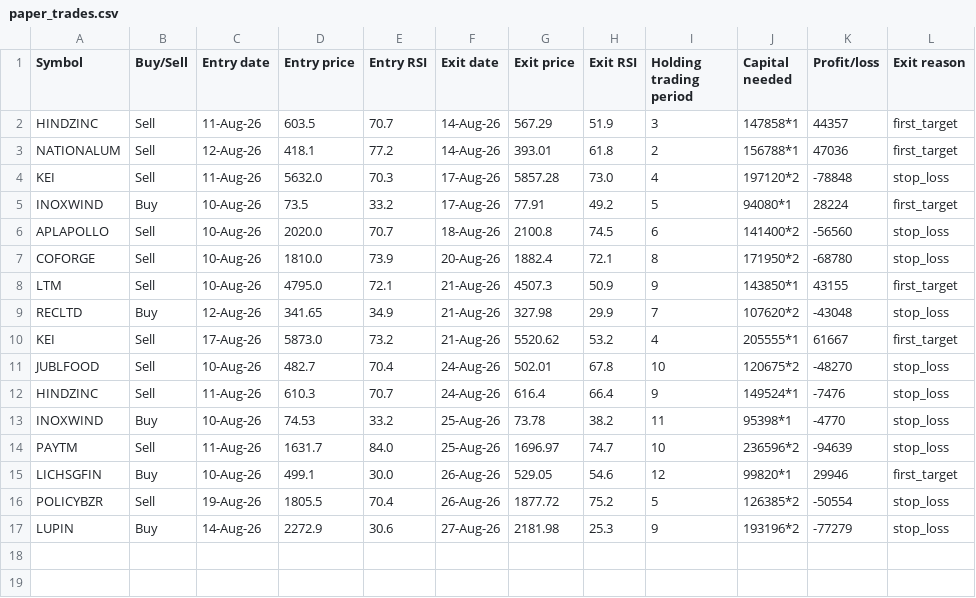
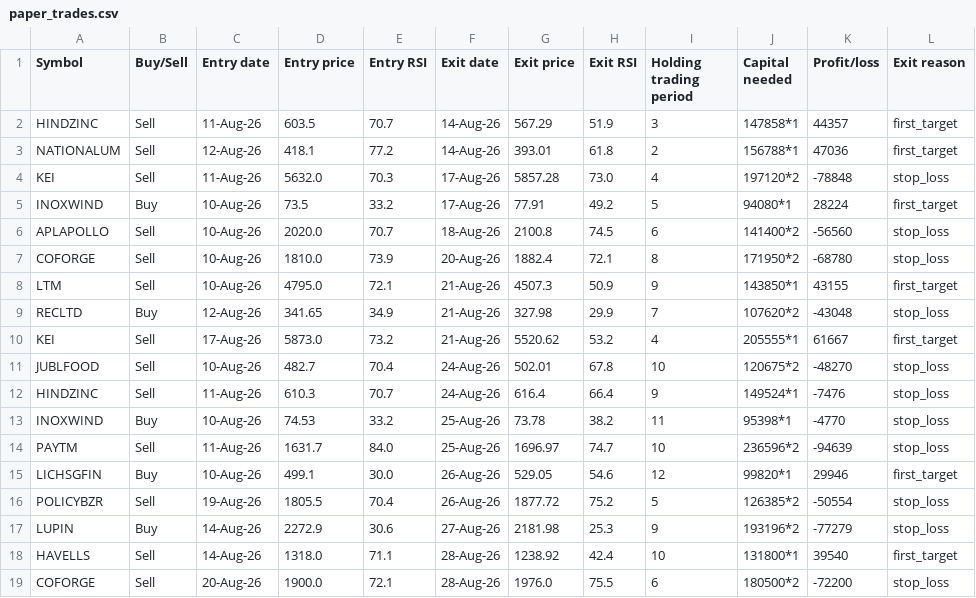
Before and after one commit to AbhilashMunnur/oi-with-stocks, a CSV file: data/paper_trades.csv, drawn as a sheet.

```diff
--- a/data/paper_trades.csv
+++ b/data/paper_trades.csv
@@ -17 +17,3 @@ POLICYBZR,Sell,19-Aug-26,1805.5,70.4,26-Aug-26,1877.72,75.2,5,126385*2,-50554,st
 LUPIN,Buy,14-Aug-26,2272.9,30.6,27-Aug-26,2181.98,25.3,9,193196*2,-77279,stop_loss
+HAVELLS,Sell,14-Aug-26,1318.0,71.1,28-Aug-26,1238.92,42.4,10,131800*1,39540,first_target
+COFORGE,Sell,20-Aug-26,1900.0,72.1,28-Aug-26,1976.0,75.5,6,180500*2,-72200,stop_loss
```
Also changed, not shown: data/rsi_s1_paper_trades.csv, 5 other files.
